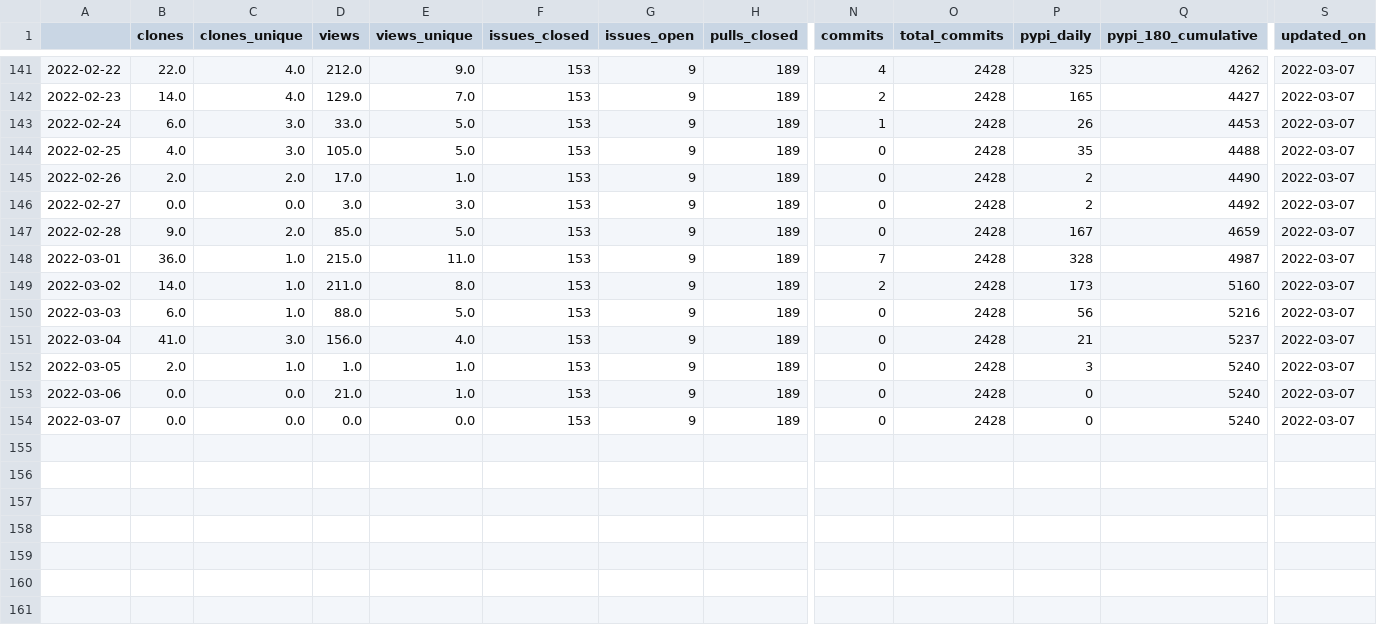
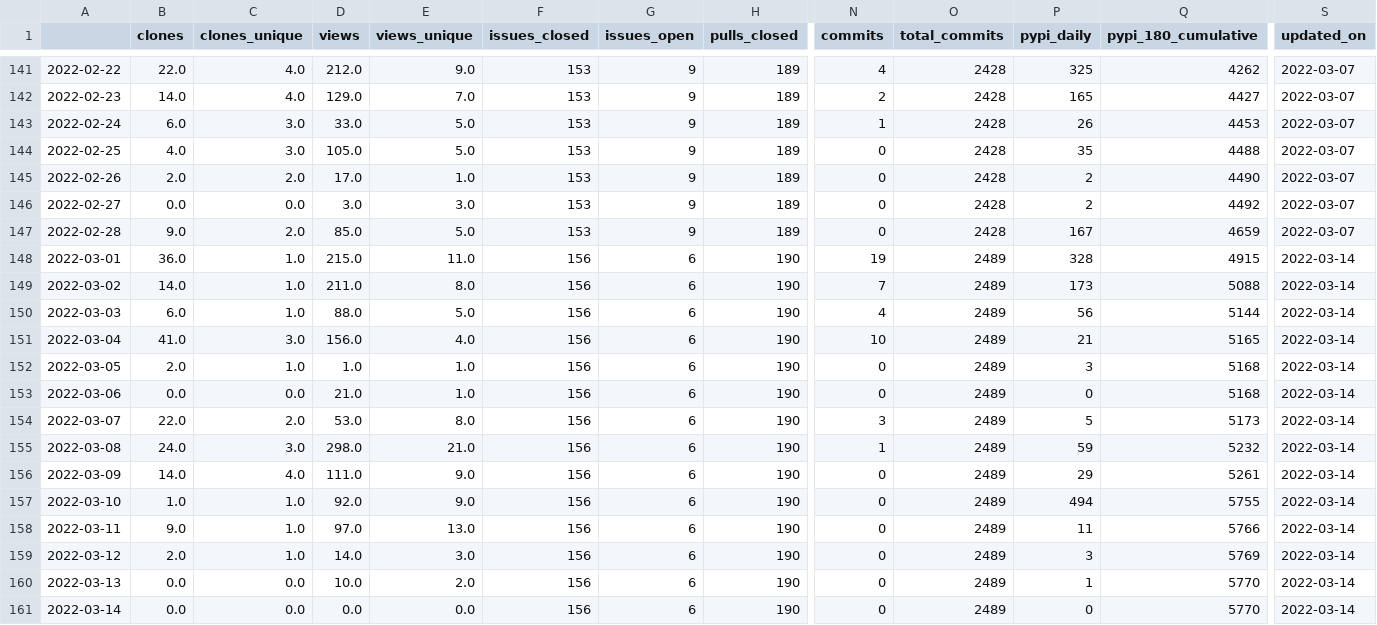
Before and after one commit to NREL/osos, a CSV file: data/rev.csv, drawn as a sheet; only a part is shown, gaps mark what is left out; rows hold the shown columns only; the diff names each change by its address in the sheet, - before the commit and + after, or states it on an @@ line.

Commit message:
update osos data and plots

```diff
--- a/data/rev.csv
+++ b/data/rev.csv
-F148:F154 (issues_closed): 153
+F148:F154 (issues_closed): 156
-G148:G154 (issues_open): 9
+G148:G154 (issues_open): 6
-H148:H154 (pulls_closed): 189
+H148:H154 (pulls_closed): 190
-N148 (commits): 7
+N148 (commits): 19
-O148:O154 (total_commits): 2428
+O148:O154 (total_commits): 2489
-Q148 (pypi_180_cumulative): 4987
+Q148 (pypi_180_cumulative): 4915
-S148:S154 (updated_on): 2022-03-07
+S148:S154 (updated_on): 2022-03-14
-N149 (commits): 2
+N149 (commits): 7
-Q149 (pypi_180_cumulative): 5160
+Q149 (pypi_180_cumulative): 5088
-N150 (commits): 0
+N150 (commits): 4
-Q150 (pypi_180_cumulative): 5216
+Q150 (pypi_180_cumulative): 5144
-N151 (commits): 0
+N151 (commits): 10
-Q151 (pypi_180_cumulative): 5237
+Q151 (pypi_180_cumulative): 5165
-Q152:Q153 (pypi_180_cumulative): 5240
+Q152:Q153 (pypi_180_cumulative): 5168
-B154 (clones): 0.0
+B154 (clones): 22.0
-C154 (clones_unique): 0.0
+C154 (clones_unique): 2.0
-D154 (views): 0.0
+D154 (views): 53.0
-E154 (views_unique): 0.0
+E154 (views_unique): 8.0
-N154 (commits): 0
+N154 (commits): 3
-P154 (pypi_daily): 0
+P154 (pypi_daily): 5
-Q154 (pypi_180_cumulative): 5240
+Q154 (pypi_180_cumulative): 5173
+row 155: 2022-03-08 | 24.0 | 3.0 | 298.0 | 21.0 | 156 | 6 | 190 | 1 | 2489 | 59 | 5232 | 2022-03-14
+row 156: 2022-03-09 | 14.0 | 4.0 | 111.0 | 9.0 | 156 | 6 | 190 | 0 | 2489 | 29 | 5261 | 2022-03-14
+row 157: 2022-03-10 | 1.0 | 1.0 | 92.0 | 9.0 | 156 | 6 | 190 | 0 | 2489 | 494 | 5755 | 2022-03-14
+row 158: 2022-03-11 | 9.0 | 1.0 | 97.0 | 13.0 | 156 | 6 | 190 | 0 | 2489 | 11 | 5766 | 2022-03-14
+row 159: 2022-03-12 | 2.0 | 1.0 | 14.0 | 3.0 | 156 | 6 | 190 | 0 | 2489 | 3 | 5769 | 2022-03-14
+row 160: 2022-03-13 | 0.0 | 0.0 | 10.0 | 2.0 | 156 | 6 | 190 | 0 | 2489 | 1 | 5770 | 2022-03-14
+row 161: 2022-03-14 | 0.0 | 0.0 | 0.0 | 0.0 | 156 | 6 | 190 | 0 | 2489 | 0 | 5770 | 2022-03-14
```
Also changed, not shown: data/cloud_fs.csv, data/nrwal.csv, 18 other files.
